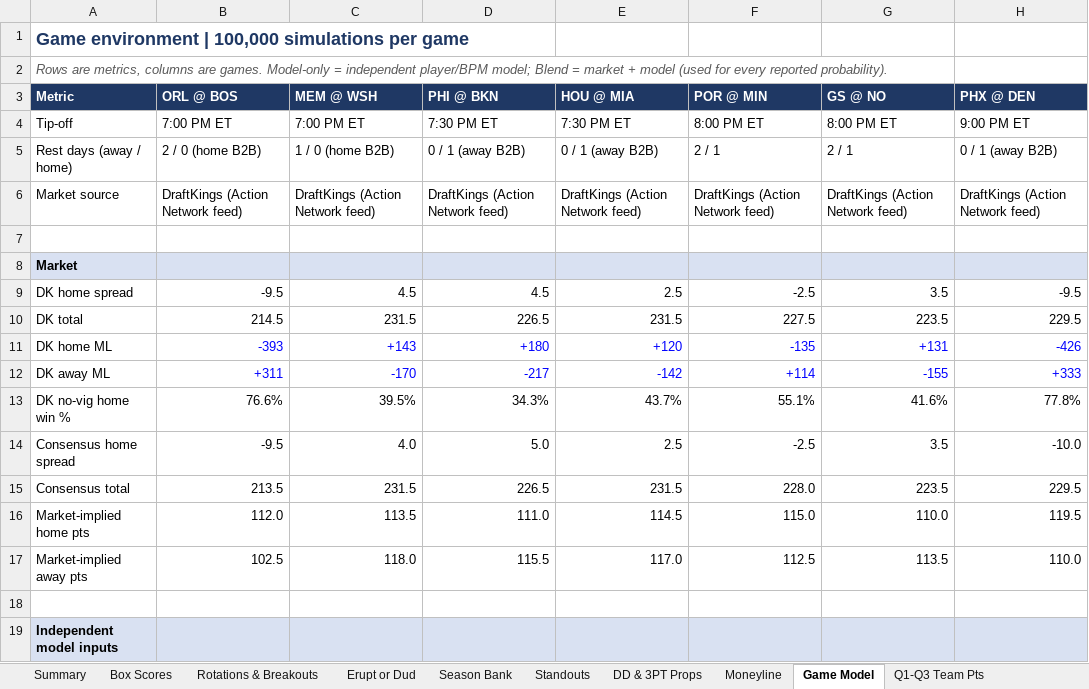
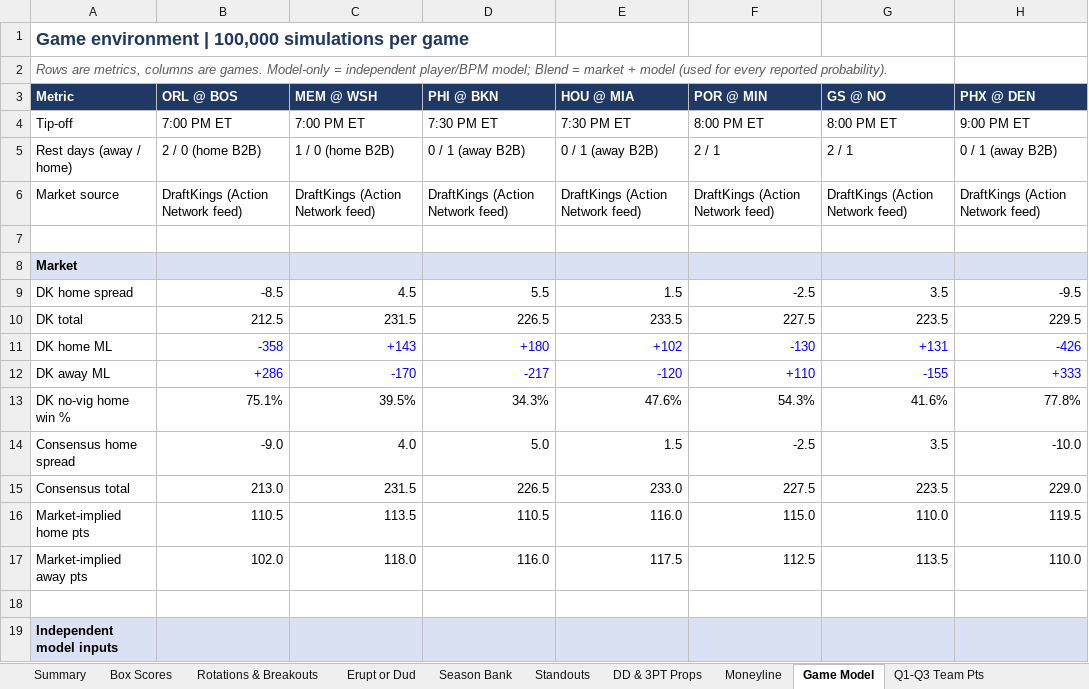
Before and after one commit to HeyShawtty/nba-quant-desk, an Excel workbook: reports/NBA_Quant_Report_2026-11-16.xlsx, sheet Game Model, drawn as a sheet; only a part is shown; values as stored, in another font and other column widths than the file's, no borders; the diff covers the shown part only; the diff names each change by its address in the sheet, - before the commit and + after, or states it on an @@ line.

```diff
--- a/reports/NBA_Quant_Report_2026-11-16.xlsx (sheet Game Model)
+++ b/reports/NBA_Quant_Report_2026-11-16.xlsx (sheet Game Model)
-B9 (ORL @ BOS): -9.5
+B9 (ORL @ BOS): -8.5
-D9 (PHI @ BKN): 4.5
+D9 (PHI @ BKN): 5.5
-E9 (HOU @ MIA): 2.5
+E9 (HOU @ MIA): 1.5
-B10 (ORL @ BOS): 214.5
+B10 (ORL @ BOS): 212.5
-E10 (HOU @ MIA): 231.5
+E10 (HOU @ MIA): 233.5
-B11 (ORL @ BOS): -393
+B11 (ORL @ BOS): -358
-E11 (HOU @ MIA): +120
+E11 (HOU @ MIA): +102
-F11 (POR @ MIN): -135
+F11 (POR @ MIN): -130
-B12 (ORL @ BOS): +311
+B12 (ORL @ BOS): +286
-E12 (HOU @ MIA): -142
+E12 (HOU @ MIA): -120
-F12 (POR @ MIN): +114
+F12 (POR @ MIN): +110
-B13 (ORL @ BOS): 76.6%
+B13 (ORL @ BOS): 75.1%
-E13 (HOU @ MIA): 43.7%
+E13 (HOU @ MIA): 47.6%
-F13 (POR @ MIN): 55.1%
+F13 (POR @ MIN): 54.3%
-B14 (ORL @ BOS): -9.5
+B14 (ORL @ BOS): -9.0
-E14 (HOU @ MIA): 2.5
+E14 (HOU @ MIA): 1.5
-B15 (ORL @ BOS): 213.5
+B15 (ORL @ BOS): 213.0
-E15 (HOU @ MIA): 231.5
+E15 (HOU @ MIA): 233.0
-F15 (POR @ MIN): 228.0
+F15 (POR @ MIN): 227.5
-H15 (PHX @ DEN): 229.5
+H15 (PHX @ DEN): 229.0
-B16 (ORL @ BOS): 112.0
+B16 (ORL @ BOS): 110.5
-D16 (PHI @ BKN): 111.0
+D16 (PHI @ BKN): 110.5
-E16 (HOU @ MIA): 114.5
+E16 (HOU @ MIA): 116.0
-B17 (ORL @ BOS): 102.5
+B17 (ORL @ BOS): 102.0
-D17 (PHI @ BKN): 115.5
+D17 (PHI @ BKN): 116.0
-E17 (HOU @ MIA): 117.0
+E17 (HOU @ MIA): 117.5
```
Also changed, not shown: 46 edited cells elsewhere in this sheet, sheet Player Thresholds, sheet Player Distributions, sheet Rotations & Breakouts, sheet Standouts, sheet SGP & Boost, sheet Box Scores, 10 more sheets, formulas that keep their value, reports/Data_Bank_2026-27.xlsx, 8 other files.
